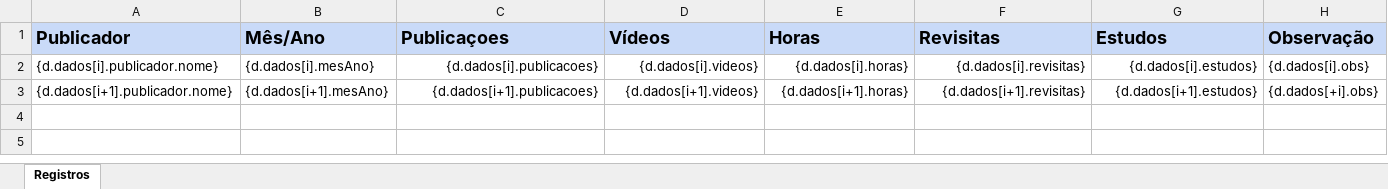
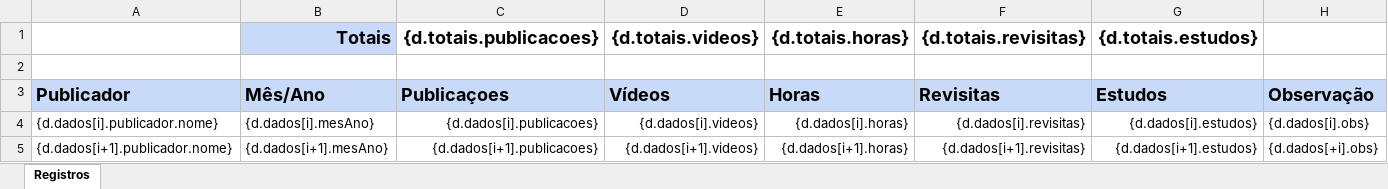
Before and after one commit to mayckcoelho/carbone-reports-express-api, an Excel workbook: src/templates/ReportTemplate.xlsx, sheet Registros, drawn as a sheet; values as stored, in another font and other column widths than the file's, no borders; charts and pictures not drawn; the diff names each change by its address in the sheet, - before the commit and + after, or states it on an @@ line.

```diff
--- a/src/templates/ReportTemplate.xlsx (sheet Registros)
+++ b/src/templates/ReportTemplate.xlsx (sheet Registros)
+row 1:  | Totais | {d.totais.publicacoes} | {d.totais.videos} | {d.totais.horas} | {d.totais.revisitas} | {d.totais.estudos}
+row 2: (empty)
```
Also changed, not shown: 7 other files.
